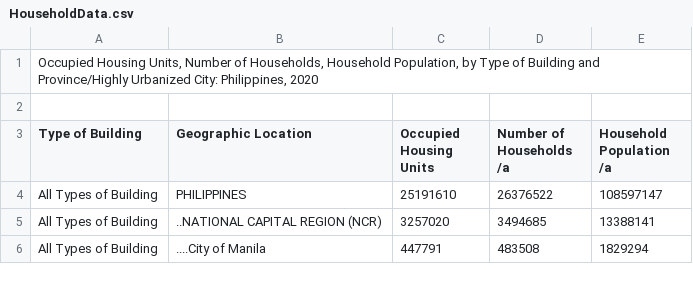
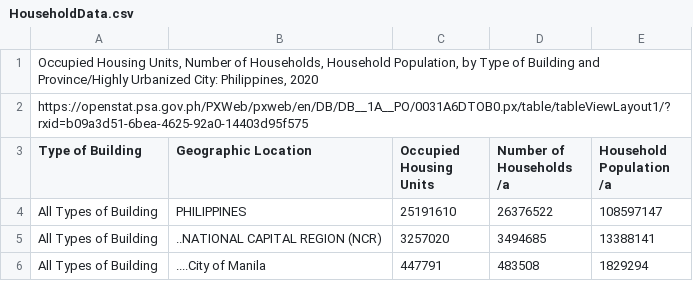
Before and after one commit to Mark-Jayson/RAGSample, a CSV file: data/HouseholdData.csv, drawn as a sheet; only a part is shown; the diff names each change by its address in the sheet, - before the commit and + after, or states it on an @@ line.

Commit message:
Added metadata in the system

```diff
--- a/data/HouseholdData.csv
+++ b/data/HouseholdData.csv
-A2 (Type of Building): (empty)
+A2 (Type of Building): https://openstat.psa.gov.ph/PXWeb/pxweb/en/DB/DB__1A__PO/0031A6DTOB0.px/table/tableViewLayout1/?rxid=b09a3d51-6bea-4625-92a0-14403d95f575
```
